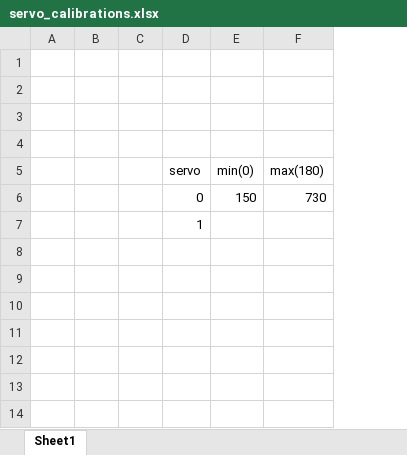
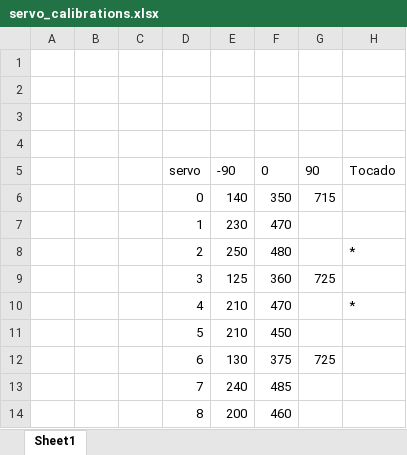
Before and after one commit to Jorg403/hex_esp32, an Excel workbook: servo_calibrations.xlsx, sheet Sheet1, drawn as a sheet; values as stored, in another font and other column widths than the file's, no borders; table styles not drawn; removed rows and columns are numbered as before the commit, all else as after; the diff names each change by its address in the sheet, - before the commit and + after, or states it on an @@ line.

```diff
--- a/servo_calibrations.xlsx (sheet Sheet1)
+++ b/servo_calibrations.xlsx (sheet Sheet1)
-column E, rows 5-6: min(0) | 150
-column F, rows 5-6: max(180) | 730
+column E, rows 5-7: -90 | 140 | 230
+column F, rows 5-7: 0 | 350 | 470
+column G, rows 5-6: 90 | 715
+column H, row 5: Tocado
+row 8:  |  |  | 2 | 250 | 480 |  | *
+row 9:  |  |  | 3 | 125 | 360 | 725
+row 10:  |  |  | 4 | 210 | 470 |  | *
+row 11:  |  |  | 5 | 210 | 450
+row 12:  |  |  | 6 | 130 | 375 | 725
+row 13:  |  |  | 7 | 240 | 485
+row 14:  |  |  | 8 | 200 | 460
```
Also changed, not shown: 8 other files.
